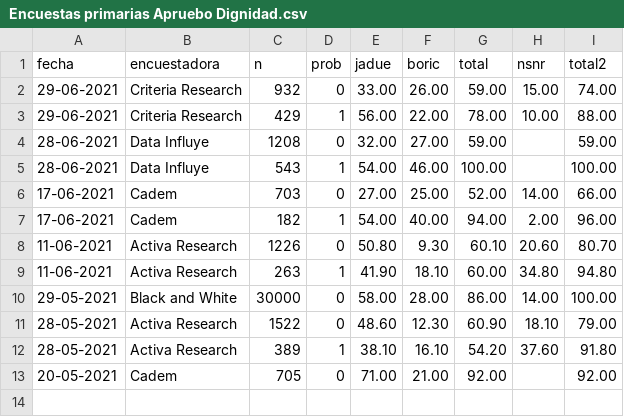
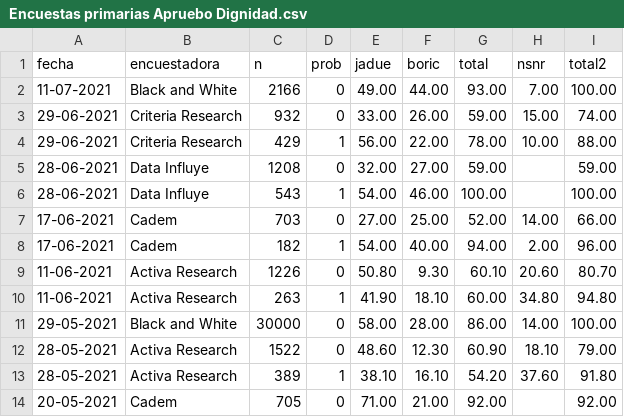
Before and after one commit to tresquintos/candidatos, a CSV file: Encuestas primarias Apruebo Dignidad.csv, drawn as a sheet.

```diff
--- a/Encuestas primarias Apruebo Dignidad.csv
+++ b/Encuestas primarias Apruebo Dignidad.csv
@@ -1,2 +1,3 @@
 fecha,encuestadora,n,prob,jadue,boric,total,nsnr,total2
+11-07-2021,Black and White,2166,0,49.00,44.00,93.00,7.00,100.00
 29-06-2021,Criteria Research,932,0,33.00,26.00,59.00,15.00,74.00
```
Also changed, not shown: Encuestas primarias Chile Vamos.csv.
